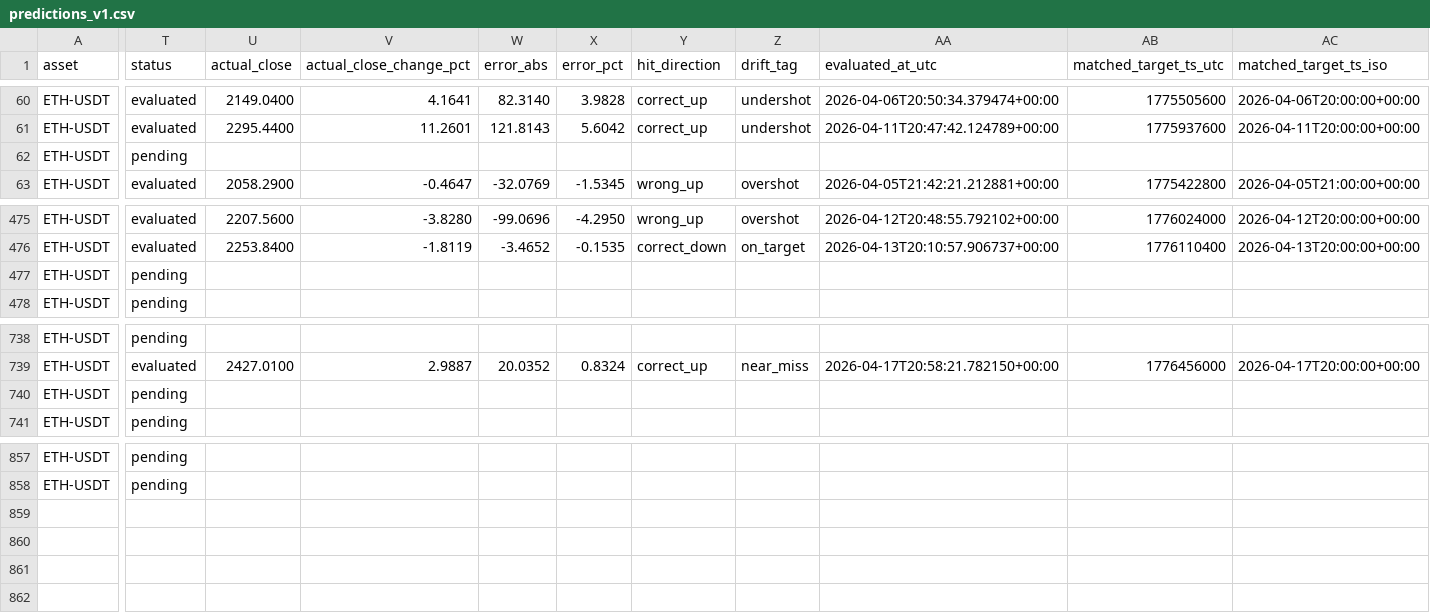
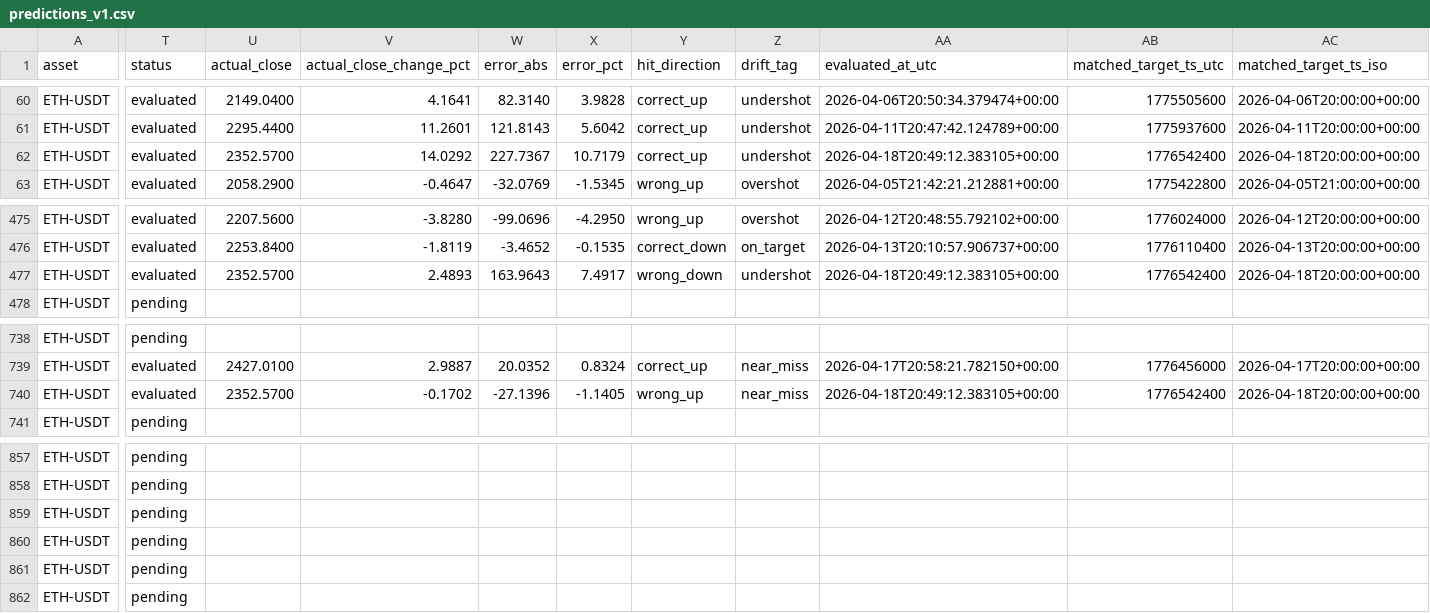
Before and after one commit to myslostelfgaming-collab/crypto-deployment-signal, a CSV file: data/model/predictions_v1.csv, drawn as a sheet; only a part is shown, gaps mark what is left out; rows hold the shown columns only; the diff covers the shown part only; the diff names each change by its address in the sheet, - before the commit and + after, or states it on an @@ line.

```diff
--- a/data/model/predictions_v1.csv
+++ b/data/model/predictions_v1.csv
-T62 (status): pending
+T62 (status): evaluated
-U62 (actual_close): (empty)
+U62 (actual_close): 2352.5700
-V62 (actual_close_change_pct): (empty)
+V62 (actual_close_change_pct): 14.0292
-W62 (error_abs): (empty)
+W62 (error_abs): 227.7367
-X62 (error_pct): (empty)
+X62 (error_pct): 10.7179
-Y62 (hit_direction): (empty)
+Y62 (hit_direction): correct_up
-Z62 (drift_tag): (empty)
+Z62 (drift_tag): undershot
-AA62 (evaluated_at_utc): (empty)
+AA62 (evaluated_at_utc): 2026-04-18T20:49:12.383105+00:00
-AB62 (matched_target_ts_utc): (empty)
+AB62 (matched_target_ts_utc): 1776542400
-AC62 (matched_target_ts_iso): (empty)
+AC62 (matched_target_ts_iso): 2026-04-18T20:00:00+00:00
-T477 (status): pending
+T477 (status): evaluated
-U477 (actual_close): (empty)
+U477 (actual_close): 2352.5700
-V477 (actual_close_change_pct): (empty)
+V477 (actual_close_change_pct): 2.4893
-W477 (error_abs): (empty)
+W477 (error_abs): 163.9643
-X477 (error_pct): (empty)
+X477 (error_pct): 7.4917
-Y477 (hit_direction): (empty)
+Y477 (hit_direction): wrong_down
-Z477 (drift_tag): (empty)
+Z477 (drift_tag): undershot
-AA477 (evaluated_at_utc): (empty)
+AA477 (evaluated_at_utc): 2026-04-18T20:49:12.383105+00:00
-AB477 (matched_target_ts_utc): (empty)
+AB477 (matched_target_ts_utc): 1776542400
-AC477 (matched_target_ts_iso): (empty)
+AC477 (matched_target_ts_iso): 2026-04-18T20:00:00+00:00
-T740 (status): pending
+T740 (status): evaluated
-U740 (actual_close): (empty)
+U740 (actual_close): 2352.5700
-V740 (actual_close_change_pct): (empty)
+V740 (actual_close_change_pct): -0.1702
-W740 (error_abs): (empty)
+W740 (error_abs): -27.1396
-X740 (error_pct): (empty)
+X740 (error_pct): -1.1405
-Y740 (hit_direction): (empty)
+Y740 (hit_direction): wrong_up
-Z740 (drift_tag): (empty)
+Z740 (drift_tag): near_miss
-AA740 (evaluated_at_utc): (empty)
+AA740 (evaluated_at_utc): 2026-04-18T20:49:12.383105+00:00
-AB740 (matched_target_ts_utc): (empty)
+AB740 (matched_target_ts_utc): 1776542400
-AC740 (matched_target_ts_iso): (empty)
+AC740 (matched_target_ts_iso): 2026-04-18T20:00:00+00:00
+row 859: ETH-USDT | pending
+row 860: ETH-USDT | pending
+row 861: ETH-USDT | pending
+row 862: ETH-USDT | pending
```
Also changed, not shown: 14 edited cells elsewhere in this file, data/features/features_v1.csv, data/history/index.csv, 7 other files.
